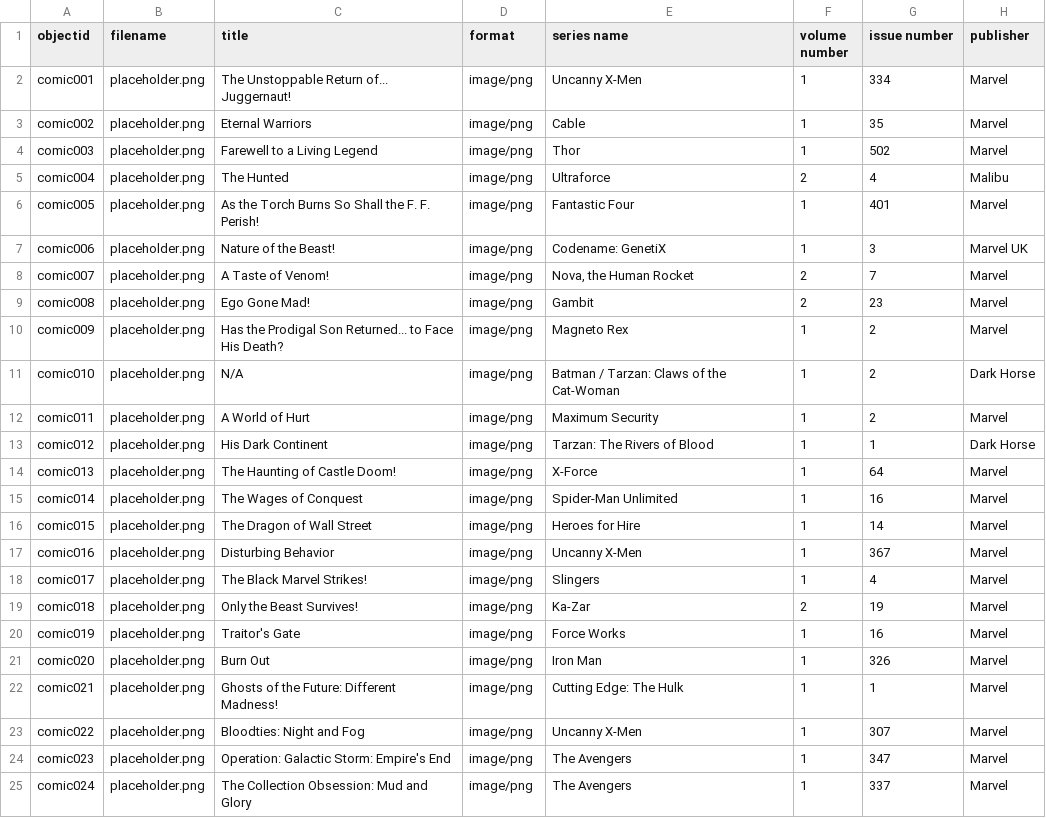
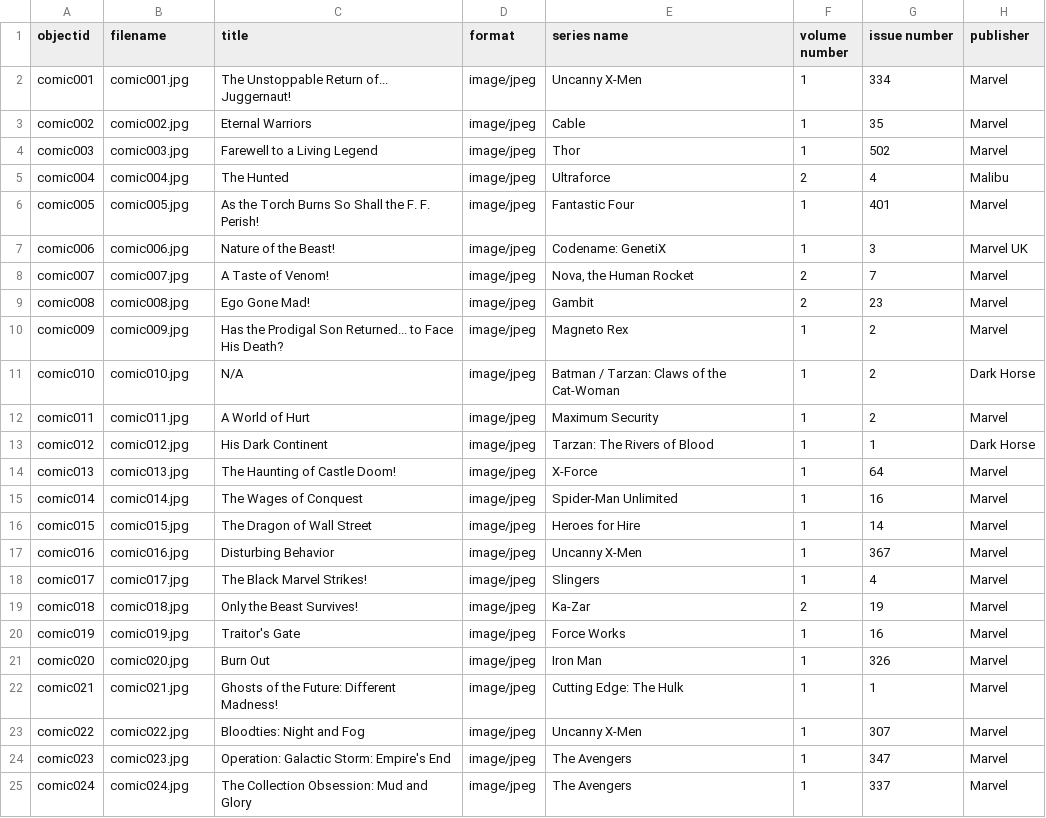
Before and after one commit to thomdaro/comic-collection, a CSV file: _data/metadata.csv, drawn as a sheet; only a part is shown; the diff names each change by its address in the sheet, - before the commit and + after, or states it on an @@ line.

Commit message:
Replace images and update metadata
Remove placeholder image, add final images, change metadata to reference new objects.

```diff
--- a/_data/metadata.csv
+++ b/_data/metadata.csv
-B2 (filename): placeholder.png
+B2 (filename): comic001.jpg
-D2:D25 (format): image/png
+D2:D25 (format): image/jpeg
-B3 (filename): placeholder.png
+B3 (filename): comic002.jpg
-B4 (filename): placeholder.png
+B4 (filename): comic003.jpg
-B5 (filename): placeholder.png
+B5 (filename): comic004.jpg
-B6 (filename): placeholder.png
+B6 (filename): comic005.jpg
-B7 (filename): placeholder.png
+B7 (filename): comic006.jpg
-B8 (filename): placeholder.png
+B8 (filename): comic007.jpg
-B9 (filename): placeholder.png
+B9 (filename): comic008.jpg
-B10 (filename): placeholder.png
+B10 (filename): comic009.jpg
-B11 (filename): placeholder.png
+B11 (filename): comic010.jpg
-B12 (filename): placeholder.png
+B12 (filename): comic011.jpg
-B13 (filename): placeholder.png
+B13 (filename): comic012.jpg
-B14 (filename): placeholder.png
+B14 (filename): comic013.jpg
-B15 (filename): placeholder.png
+B15 (filename): comic014.jpg
-B16 (filename): placeholder.png
+B16 (filename): comic015.jpg
-B17 (filename): placeholder.png
+B17 (filename): comic016.jpg
-B18 (filename): placeholder.png
+B18 (filename): comic017.jpg
-B19 (filename): placeholder.png
+B19 (filename): comic018.jpg
-B20 (filename): placeholder.png
+B20 (filename): comic019.jpg
-B21 (filename): placeholder.png
+B21 (filename): comic020.jpg
-B22 (filename): placeholder.png
+B22 (filename): comic021.jpg
-B23 (filename): placeholder.png
+B23 (filename): comic022.jpg
-B24 (filename): placeholder.png
+B24 (filename): comic023.jpg
-B25 (filename): placeholder.png
+B25 (filename): comic024.jpg
```
Also changed, not shown: 25 other files.
